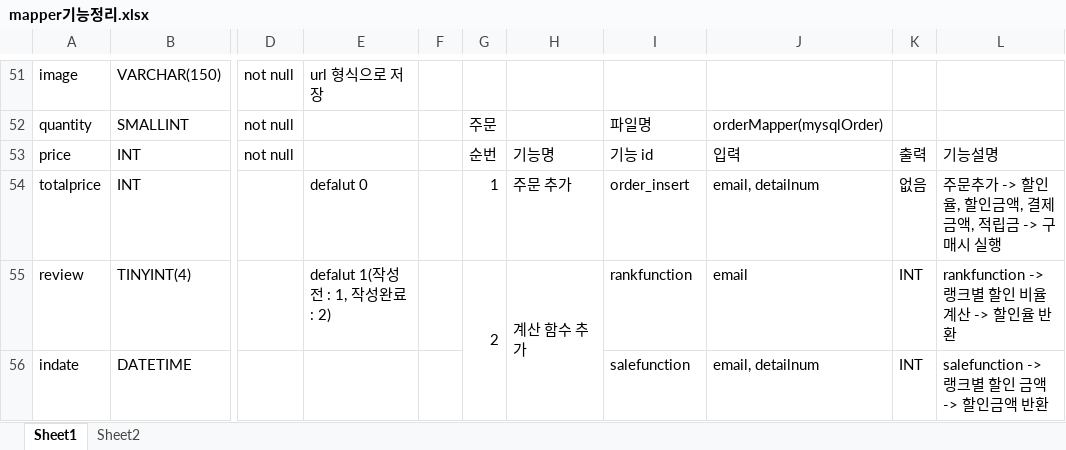
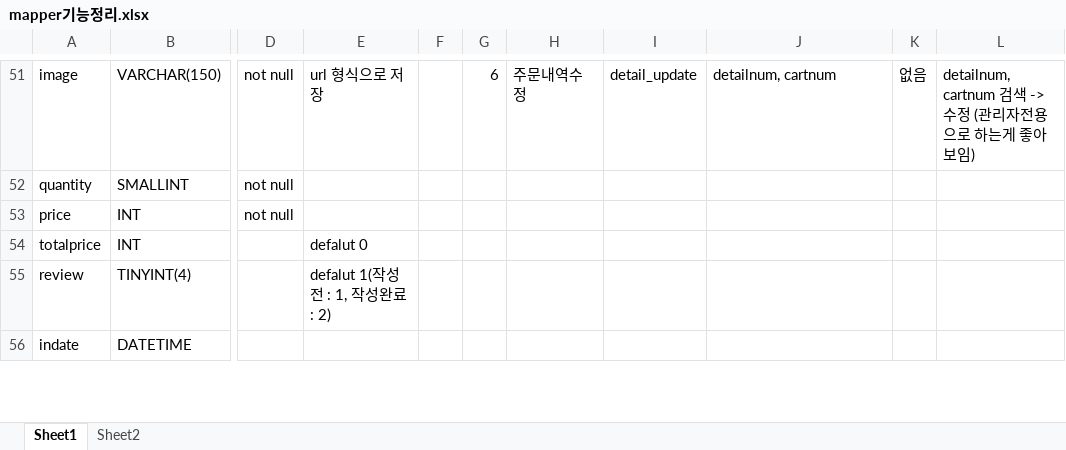
Before and after one commit to Naury74/Boramjul_Web, an Excel workbook: 스프링작업자료/Mapper/mapper기능정리.xlsx, sheet Sheet1, drawn as a sheet; only a part is shown, gaps mark what is left out; values as stored, in another font and other column widths than the file's, no cell formats; removed rows and columns are numbered as before the commit, all else as after; the diff covers the shown part only; the diff names each change by its address in the sheet, - before the commit and + after, or states it on an @@ line.

Commit message:
210524_reviewMapper 작업완료

```diff
--- a/스프링작업자료/Mapper/mapper기능정리.xlsx (sheet Sheet1)
+++ b/스프링작업자료/Mapper/mapper기능정리.xlsx (sheet Sheet1)
-G51: (empty)
+G51: 6
-H51: (empty)
+H51: 주문내역수정
-I51: (empty)
+I51: detail_update
-J51: (empty)
+J51: detailnum, cartnum
-K51: (empty)
+K51: 없음
-L51: (empty)
+L51: detailnum, cartnum 검색 -> 수정 (관리자전용으로 하는게 좋아보임)
-G52: 주문
+G52: (empty)
-I52: 파일명
+I52: (empty)
-J52: orderMapper(mysqlOrder)
+J52: (empty)
-G53: 순번
+G53: (empty)
-H53: 기능명
+H53: (empty)
-I53: 기능 id
+I53: (empty)
-J53: 입력
+J53: (empty)
-K53: 출력
+K53: (empty)
-L53: 기능설명
+L53: (empty)
-G54: 1
+G54: (empty)
-H54: 주문 추가
+H54: (empty)
-I54: order_insert
+I54: (empty)
-J54: email, detailnum
+J54: (empty)
-K54: 없음
+K54: (empty)
-L54: 주문추가 -> 할인율, 할인금액, 결제금액, 적립금 -> 구매시 실행
+L54: (empty)
-G55: 2
+G55: (empty)
-G55:G61 merged
-H55: 계산 함수 추가
+H55: (empty)
-H55:H61 merged
-I55: rankfunction
+I55: (empty)
-J55: email
+J55: (empty)
-K55:K56: INT
+K55:K56: (empty)
-L55: rankfunction -> 랭크별 할인 비율 계산 -> 할인율 반환
+L55: (empty)
-I56: salefunction
+I56: (empty)
-J56: email, detailnum
+J56: (empty)
-L56: salefunction -> 랭크별 할인 금액 -> 할인금액 반환
+L56: (empty)
```
Also changed, not shown: 34 added rows, 13 removed rows, 1 moved row, 224 edited cells and merged cells elsewhere in this sheet, cell formats, 4 other files.
